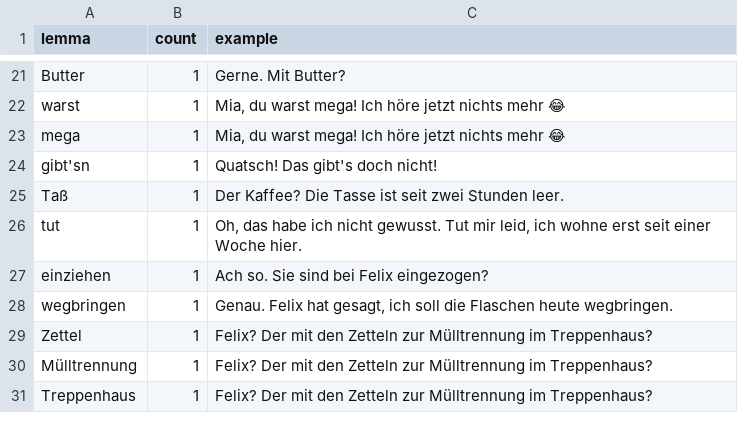
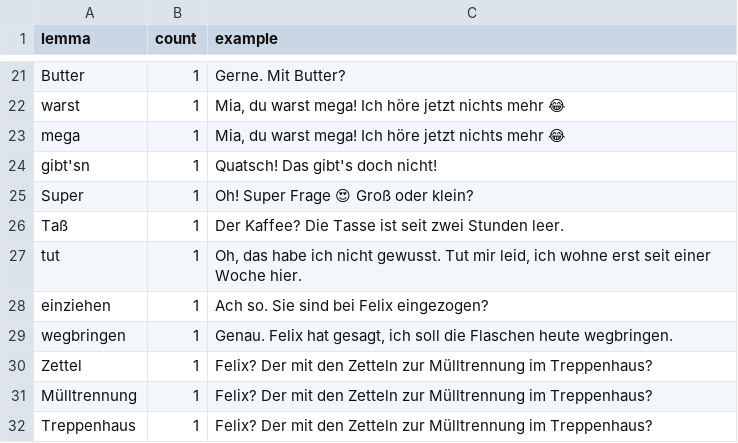
Before and after one commit to talkverselab/talkverse-de, a CSV file: data/review/write/missing_lemmas.csv, drawn as a sheet; only a part is shown, gaps mark what is left out; the diff names each change by its address in the sheet, - before the commit and + after, or states it on an @@ line.

```diff
--- a/data/review/write/missing_lemmas.csv
+++ b/data/review/write/missing_lemmas.csv
+row 25: Super | 1 | Oh! Super Frage 😍 Groß oder klein?
```
Also changed, not shown: 27 other files.
